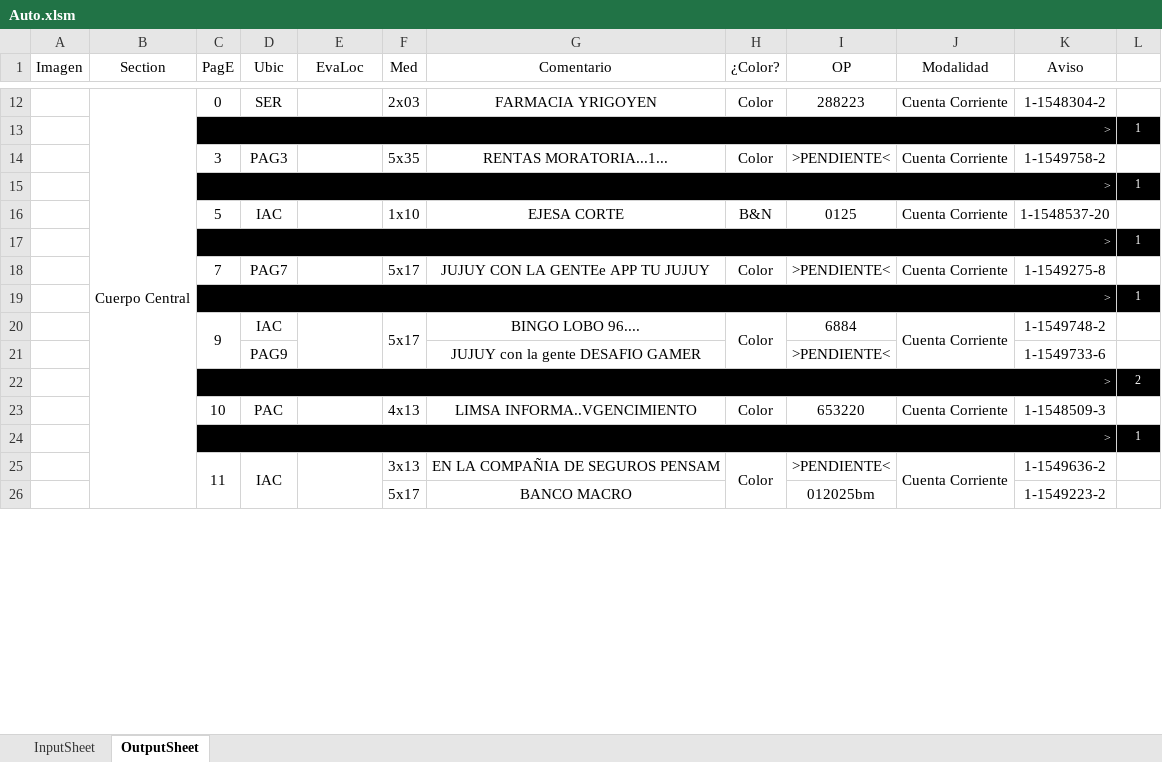
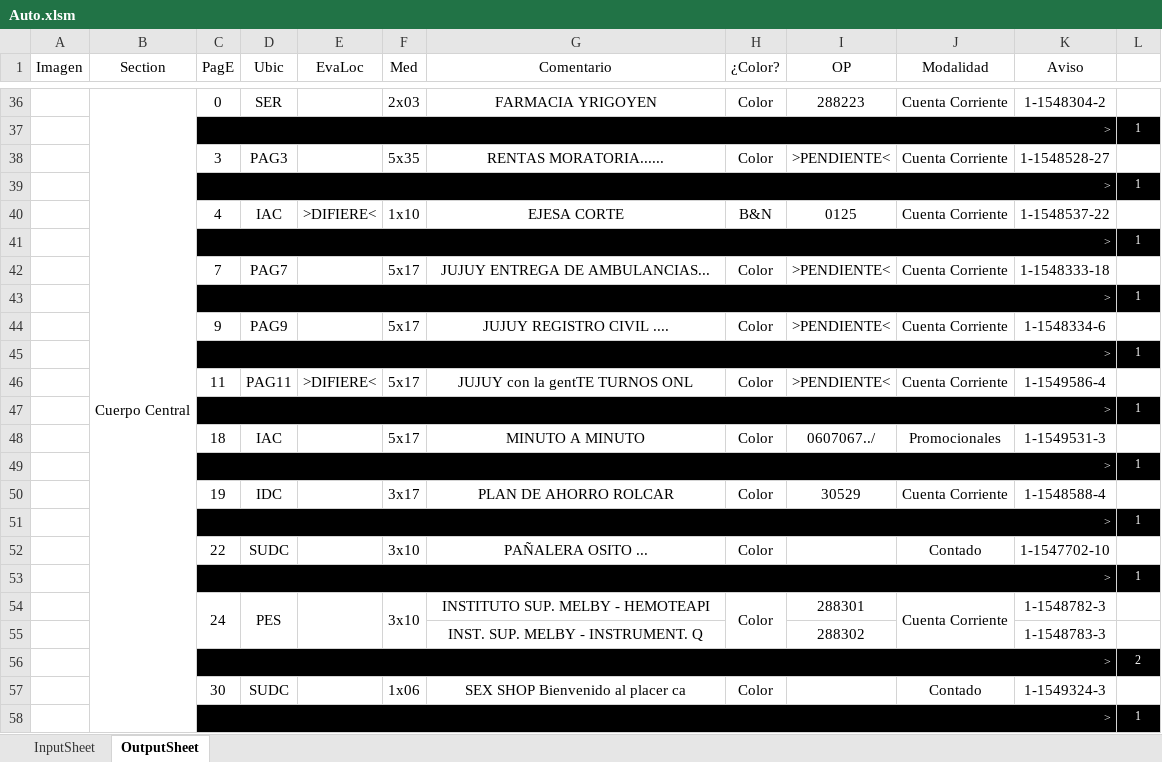
Before and after one commit to zherar7ordoya/xMSO-Excel, an Excel workbook: Auto.xlsm, sheet OutputSheet, drawn as a sheet; only a part is shown, gaps mark what is left out; values as stored, in another font and other column widths than the file's, no borders; conditional formats not drawn; removed rows and columns are numbered as before the commit, all else as after; the diff covers the shown part only; the diff names each change by its address in the sheet, - before the commit and + after, or states it on an @@ line.

```diff
--- a/Auto.xlsm (sheet OutputSheet)
+++ b/Auto.xlsm (sheet OutputSheet)
-G38 (Comentario): RENTAS MORATORIA...1...
+G38 (Comentario): RENTAS MORATORIA......
-K38 (Aviso): 1-1549758-2
+K38 (Aviso): 1-1548528-27
-C40 (PagE): 5
+C40 (PagE): 4
-E40 (EvaLoc): (empty)
+E40 (EvaLoc): >DIFIERE<
-K40 (Aviso): 1-1548537-20
+K40 (Aviso): 1-1548537-22
-G42 (Comentario): JUJUY CON LA GENTEe APP TU JUJUY
+G42 (Comentario): JUJUY ENTREGA DE AMBULANCIAS...
-K42 (Aviso): 1-1549275-8
+K42 (Aviso): 1-1548333-18
-C20:C21 merged
-D44 (Ubic): IAC
+D44 (Ubic): PAG9
-E20:E21 merged
-F20:F21 merged
-G44 (Comentario): BINGO LOBO 96....
+G44 (Comentario): JUJUY REGISTRO CIVIL ....
-H20:H21 merged
-I44 (OP): 6884
+I44 (OP): >PENDIENTE<
-J20:J21 merged
-K44 (Aviso): 1-1549748-2
+K44 (Aviso): 1-1548334-6
-row 21:  |  |  | PAG9 |  |  | JUJUY con la gente DESAFIO GAMER |  | >PENDIENTE< |  | 1-1549733-6 | 1
@@ row 39 moved to row 45: > @@
+row 46:  |  | 11 | PAG11 | >DIFIERE< | 5x17 | JUJUY con la gentTE TURNOS ONL | Color | >PENDIENTE< | Cuenta Corriente | 1-1549586-4 | 1
@@ row 41 moved to row 47: > @@
+row 48:  |  | 18 | IAC |  | 5x17 | MINUTO A MINUTO | Color | 0607067../ | Promocionales | 1-1549531-3 | 1
@@ row 46 moved to row 49: > @@
+row 50:  |  | 19 | IDC |  | 3x17 | PLAN DE AHORRO ROLCAR | Color | 30529 | Cuenta Corriente | 1-1548588-4 | 1
@@ row 48 moved to row 51: > @@
+row 52:  |  | 22 | SUDC |  | 3x10 | PAÑALERA OSITO ... | Color |  | Contado | 1-1547702-10 | 1
+row 53:  |  | > |  |  |  |  |  |  |  |  | 1
+row 54:  |  | 24 | PES |  | 3x10 | INSTITUTO SUP. MELBY - HEMOTEAPI | Color | 288301 | Cuenta Corriente | 1-1548782-3 | 1
+row 55:  |  |  |  |  |  | INST. SUP. MELBY - INSTRUMENT. Q |  | 288302 |  | 1-1548783-3 | 1
-row 23:  |  | 10 | PAC |  | 4x13 | LIMSA INFORMA..VGENCIMIENTO | Color | 653220 | Cuenta Corriente | 1-1548509-3 | 1
+row 57:  |  | 30 | SUDC |  | 1x06 | SEX SHOP Bienvenido al placer ca | Color |  | Contado | 1-1549324-3 | 1
-row 25:  |  | 11 | IAC |  | 3x13 | EN LA COMPAÑIA DE SEGUROS PENSAM | Color | >PENDIENTE< | Cuenta Corriente | 1-1549636-2 | 1
-row 26:  |  |  |  |  | 5x17 | BANCO MACRO |  | 012025bm |  | 1-1549223-2 | 1
```
Also changed, not shown: 21 added rows, 16 removed rows, 6 moved rows and 11 edited cells elsewhere in this sheet, hidden cells.
